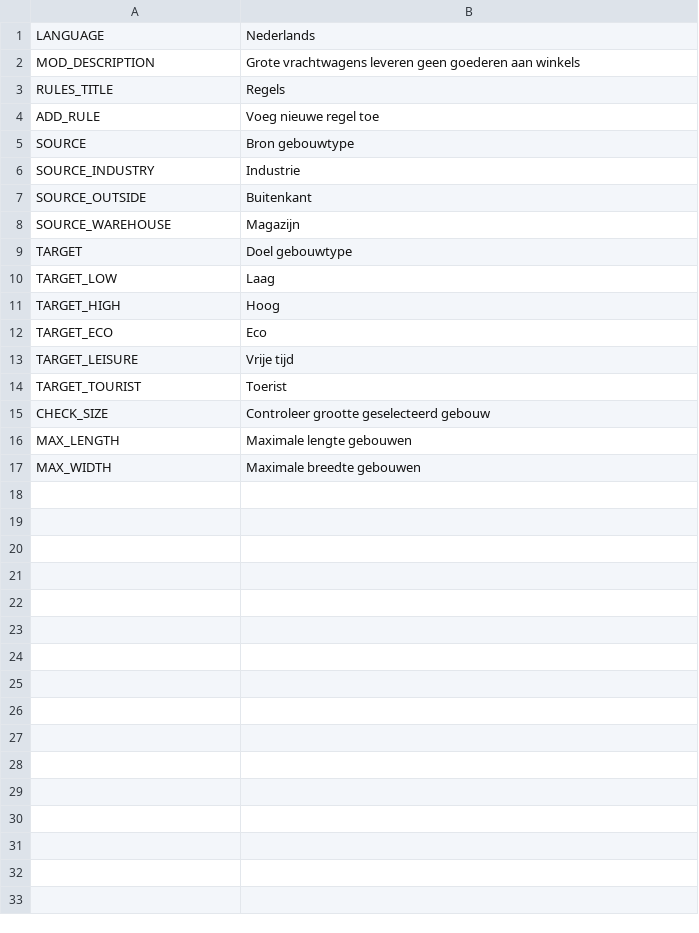
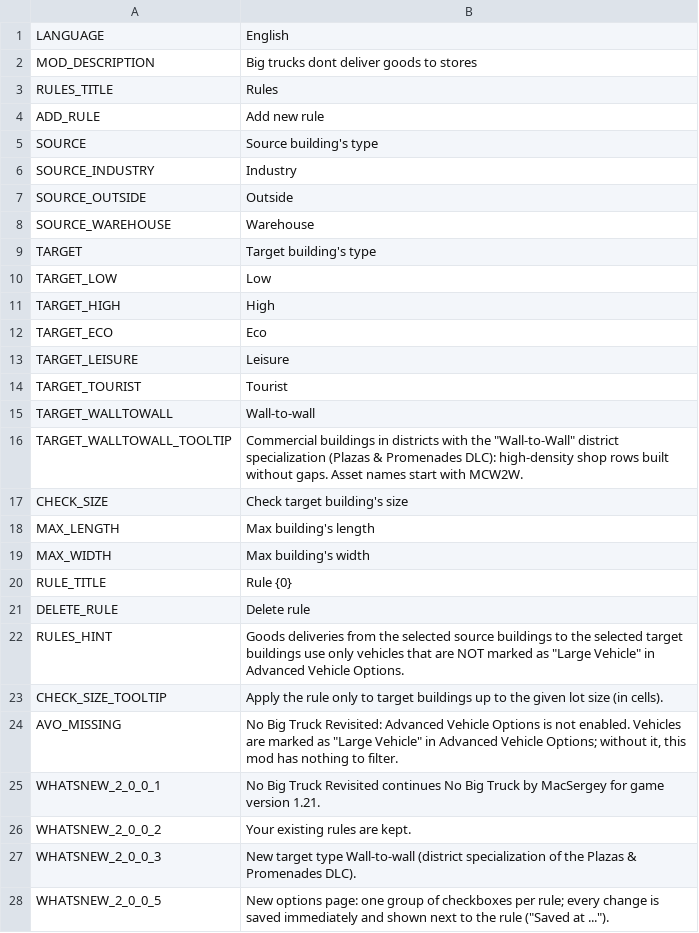
Before and after one commit to CityGecko/CS-NoBigTruckRevisited, a CSV file: NoBigTruck/Translations/nl-NL.csv, drawn as a sheet; only a part is shown; the diff covers the shown part only.

Commit message:
New translations en-en.csv (Dutch)
[ci skip]

```diff
--- a/NoBigTruck/Translations/nl-NL.csv
+++ b/NoBigTruck/Translations/nl-NL.csv
@@ -1,17 +1,28 @@
-"LANGUAGE","Nederlands"
-"MOD_DESCRIPTION","Grote vrachtwagens leveren geen goederen aan winkels"
-"RULES_TITLE","Regels"
-"ADD_RULE","Voeg nieuwe regel toe"
-"SOURCE","Bron gebouwtype"
-"SOURCE_INDUSTRY","Industrie"
-"SOURCE_OUTSIDE","Buitenkant"
-"SOURCE_WAREHOUSE","Magazijn"
-"TARGET","Doel gebouwtype"
-"TARGET_LOW","Laag"
-"TARGET_HIGH","Hoog"
+"LANGUAGE","English"
+"MOD_DESCRIPTION","Big trucks dont deliver goods to stores"
+"RULES_TITLE","Rules"
+"ADD_RULE","Add new rule"
+"SOURCE","Source building's type"
+"SOURCE_INDUSTRY","Industry"
+"SOURCE_OUTSIDE","Outside"
+"SOURCE_WAREHOUSE","Warehouse"
+"TARGET","Target building's type"
+"TARGET_LOW","Low"
+"TARGET_HIGH","High"
 "TARGET_ECO","Eco"
-"TARGET_LEISURE","Vrije tijd"
-"TARGET_TOURIST","Toerist"
-"CHECK_SIZE","Controleer grootte geselecteerd gebouw"
-"MAX_LENGTH","Maximale lengte gebouwen"
-"MAX_WIDTH","Maximale breedte gebouwen"
+"TARGET_LEISURE","Leisure"
+"TARGET_TOURIST","Tourist"
+"TARGET_WALLTOWALL","Wall-to-wall"
+"TARGET_WALLTOWALL_TOOLTIP","Commercial buildings in districts with the ""Wall-to-Wall"" district specialization (Plazas & Promenades DLC): high-density shop rows built without gaps. Asset names start with MCW2W."
+"CHECK_SIZE","Check target building's size"
+"MAX_LENGTH","Max building's length"
+"MAX_WIDTH","Max building's width"
+"RULE_TITLE","Rule {0}"
+"DELETE_RULE","Delete rule"
+"RULES_HINT","Goods deliveries from the selected source buildings to the selected target buildings use only vehicles that are NOT marked as ""Large Vehicle"" in Advanced Vehicle Options."
+"CHECK_SIZE_TOOLTIP","Apply the rule only to target buildings up to the given lot size (in cells)."
+"AVO_MISSING","No Big Truck Revisited: Advanced Vehicle Options is not enabled. Vehicles are marked as ""Large Vehicle"" in Advanced Vehicle Options; without it, this mod has nothing to filter."
+"WHATSNEW_2_0_0_1","No Big Truck Revisited continues No Big Truck by MacSergey for game version 1.21."
+"WHATSNEW_2_0_0_2","Your existing rules are kept."
+"WHATSNEW_2_0_0_3","New target type Wall-to-wall (district specialization of the Plazas & Promenades DLC)."
+"WHATSNEW_2_0_0_5","New options page: one group of checkboxes per rule; every change is saved immediately and shown next to the rule (""Saved at ..."")."
```
Also changed, not shown: 8 added rows elsewhere in this file.
